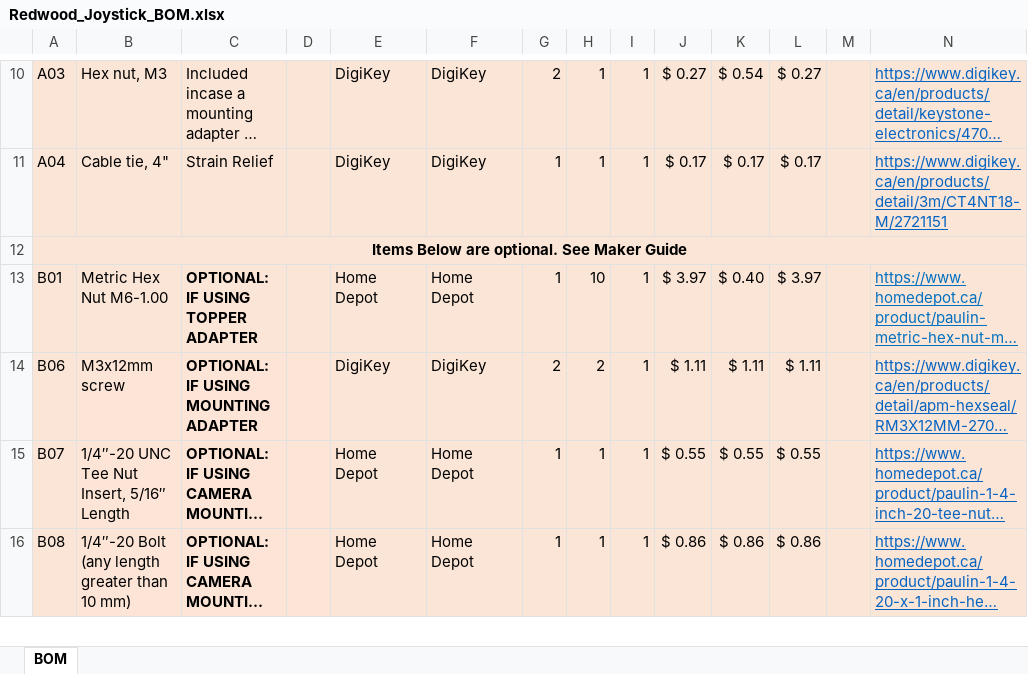
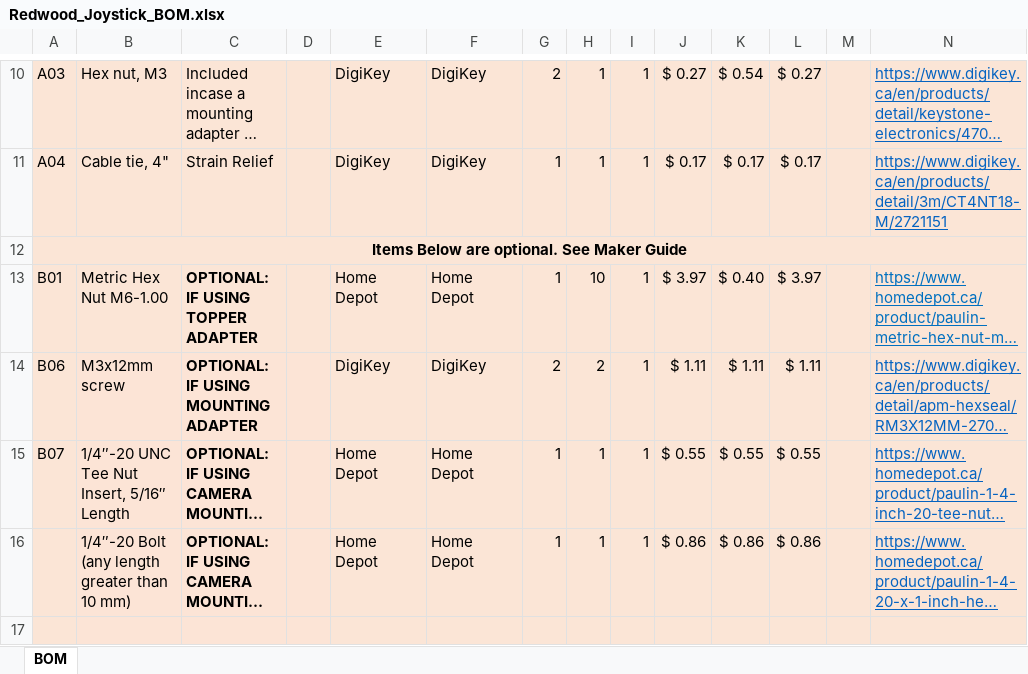
Before and after one commit to makersmakingchange/Redwood_Joystick, an Excel workbook: Documentation/Working_Documents/Redwood_Joystick_BOM.xlsx, sheet BOM, drawn as a sheet; only a part is shown, gaps mark what is left out; long unchanged cells end in …; values as stored, in another font and other column widths than the file's, no borders; the diff covers the shown part only; the diff names each change by its address in the sheet, - before the commit and + after, or states it on an @@ line.

```diff
--- a/Documentation/Working_Documents/Redwood_Joystick_BOM.xlsx (sheet BOM)
+++ b/Documentation/Working_Documents/Redwood_Joystick_BOM.xlsx (sheet BOM)
-A16: B08
+A16: (empty)
+row 17: (empty)
```
Also changed, not shown: 4 added rows and 4 edited cells elsewhere in this sheet, formulas that keep their value, 15 other files.
